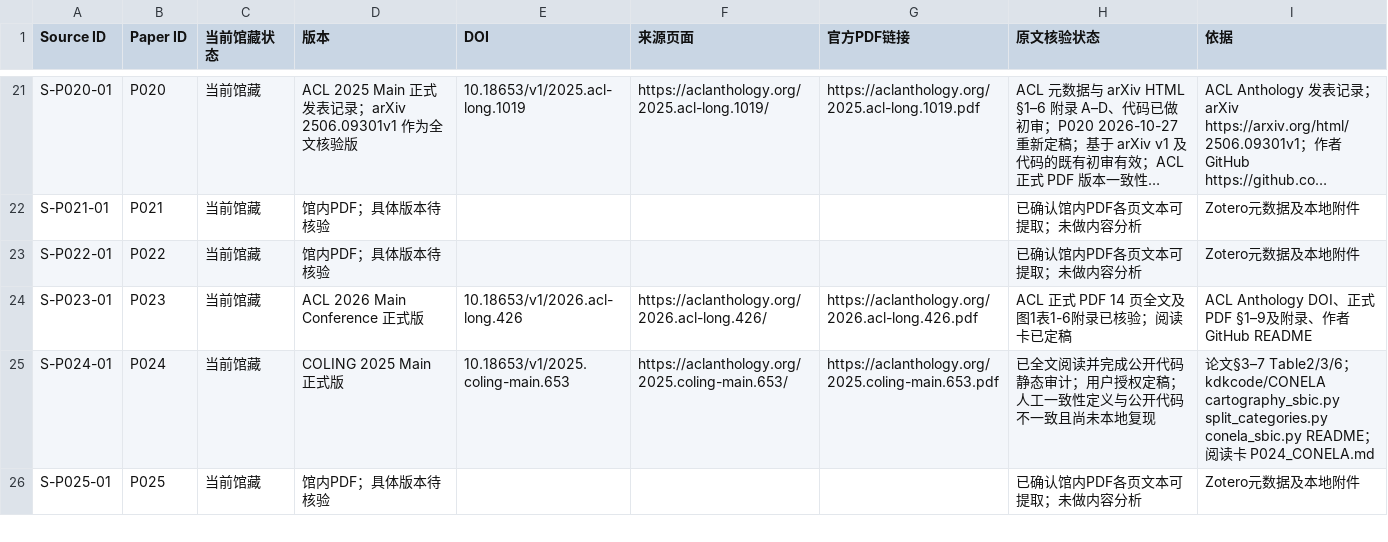
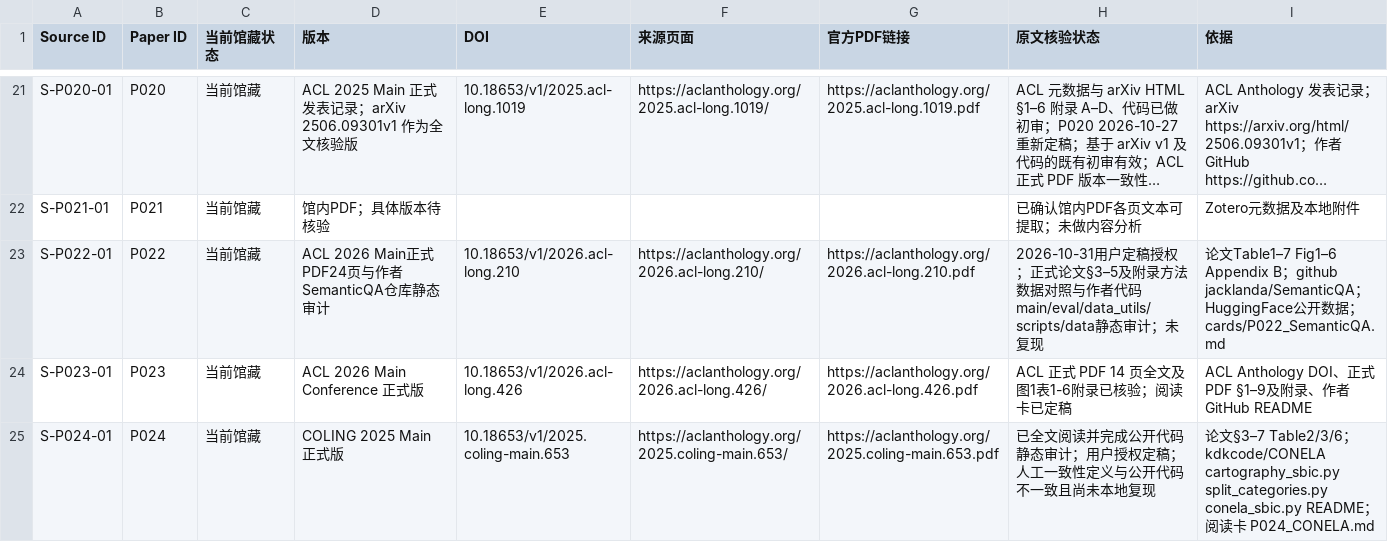
Before and after one commit to YuSun-WK/implicit-content-research, a CSV file: 01_literature/sources.csv, drawn as a sheet; only a part is shown, gaps mark what is left out; the shorter side is filled out with more unchanged rows; long unchanged cells end in …; the diff names each change by its address in the sheet, - before the commit and + after, or states it on an @@ line.

Commit message:
docs: sync finalized P022 status and P035 reading handoff

```diff
--- a/01_literature/sources.csv
+++ b/01_literature/sources.csv
-D23 (版本): 馆内PDF；具体版本待核验
+D23 (版本): ACL 2026 Main正式PDF24页与作者SemanticQA仓库静态审计
-E23 (DOI): (empty)
+E23 (DOI): 10.18653/v1/2026.acl-long.210
-F23 (来源页面): (empty)
+F23 (来源页面): https://aclanthology.org/2026.acl-long.210/
-G23 (官方PDF链接): (empty)
+G23 (官方PDF链接): https://aclanthology.org/2026.acl-long.210.pdf
-H23 (原文核验状态): 已确认馆内PDF各页文本可提取；未做内容分析
+H23 (原文核验状态): 2026-10-31用户定稿授权；正式论文§3–5及附录方法数据对照与作者代码main/eval/data_utils/scripts/data静态审计；未复现
-I23 (依据): Zotero元数据及本地附件
+I23 (依据): 论文Table1–7 Fig1–6 Appendix B；github jacklanda/SemanticQA；HuggingFace公开数据；cards/P022_SemanticQA.md
```
